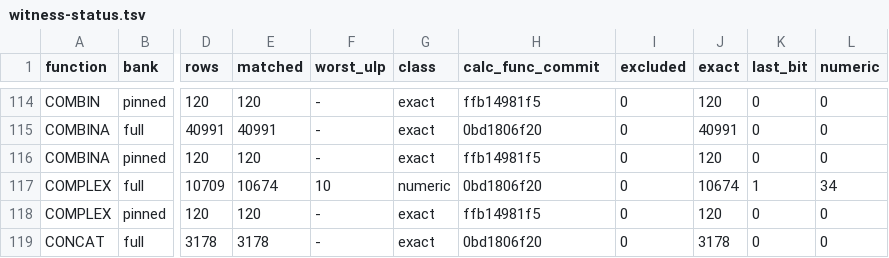
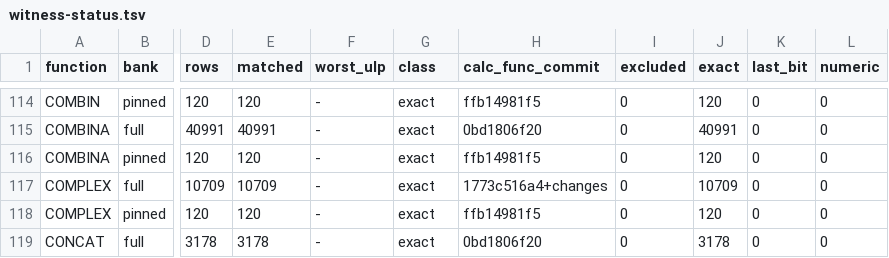
Before and after one commit to DnaCalc/DnaCalc, a TSV file: crates/calc-func/witness-status.tsv, drawn as a sheet; only a part is shown, gaps mark what is left out; the diff names each change by its address in the sheet, - before the commit and + after, or states it on an @@ line.

```diff
--- a/crates/calc-func/witness-status.tsv
+++ b/crates/calc-func/witness-status.tsv
-E117 (matched): 10674
+E117 (matched): 10709
-F117 (worst_ulp): 10
+F117 (worst_ulp): -
-G117 (class): numeric
+G117 (class): exact
-H117 (calc_func_commit): 0bd1806f20
+H117 (calc_func_commit): 1773c516a4+changes
-J117 (exact): 10674
+J117 (exact): 10709
-K117 (last_bit): 1
+K117 (last_bit): 0
-L117 (numeric): 34
+L117 (numeric): 0
```
Also changed, not shown: crates/calc-func/witness-reference/summary.tsv, 5 other files.
